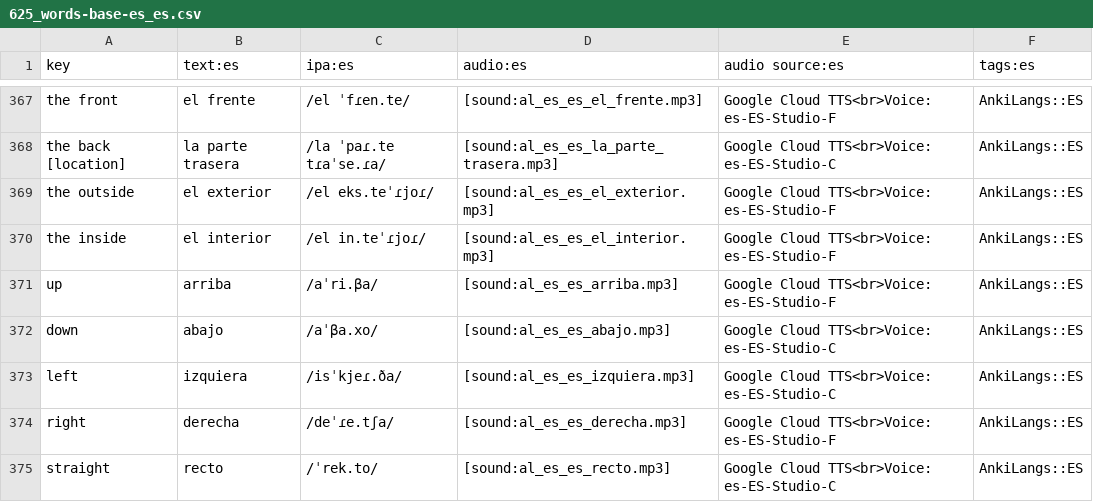
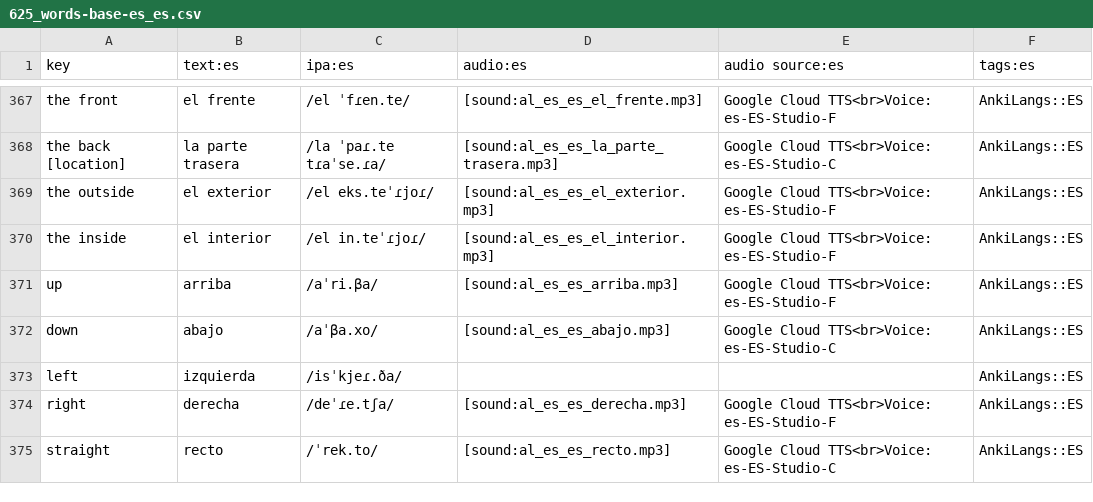
Before and after one commit to ankilangs/ankilangs, a CSV file: src/data/625_words-base-es_es.csv, drawn as a sheet; only a part is shown, gaps mark what is left out.

Commit message:
fix: typo in word 'izquierda'

```diff
--- a/src/data/625_words-base-es_es.csv
+++ b/src/data/625_words-base-es_es.csv
@@ -372,3 +372,3 @@ up,arriba,/aˈri.βa/,[sound:al_es_es_arriba.mp3],Google Cloud TTS<br>Voice: es-
 down,abajo,/aˈβa.xo/,[sound:al_es_es_abajo.mp3],Google Cloud TTS<br>Voice: es-ES-Studio-C,AnkiLangs::ES
-left,izquiera,/isˈkjeɾ.ða/,[sound:al_es_es_izquiera.mp3],Google Cloud TTS<br>Voice: es-ES-Studio-C,AnkiLangs::ES
+left,izquierda,/isˈkjeɾ.ða/,,,AnkiLangs::ES
 right,derecha,/deˈɾe.tʃa/,[sound:al_es_es_derecha.mp3],Google Cloud TTS<br>Voice: es-ES-Studio-F,AnkiLangs::ES
```
Also changed, not shown: 1 other file.
